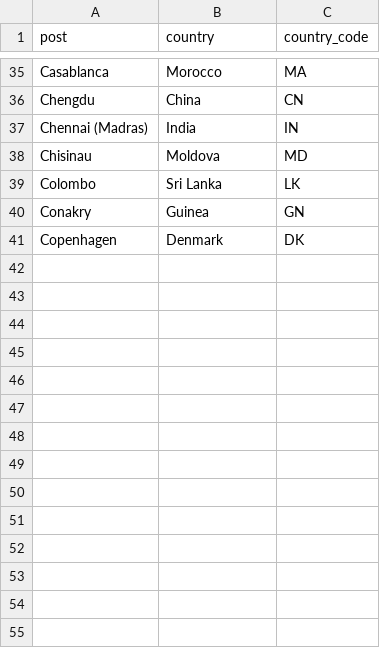
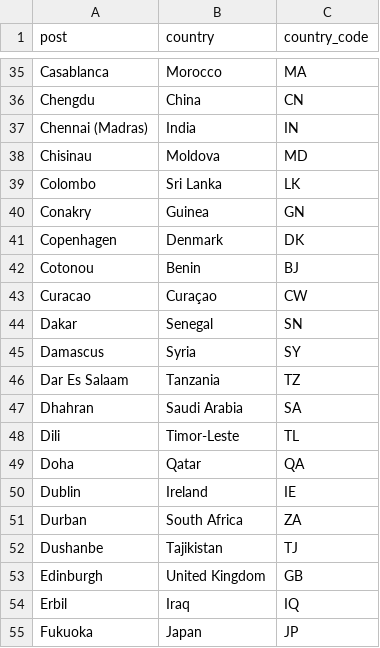
Before and after one commit to VisaWaitHub/vwh-data, a CSV file: docs/post_overrides.csv, drawn as a sheet; only a part is shown, gaps mark what is left out.

Commit message:
Update post_overrides.csv

```diff
--- a/docs/post_overrides.csv
+++ b/docs/post_overrides.csv
@@ -41 +41,15 @@ Conakry,Guinea,GN
 Copenhagen,Denmark,DK
+Cotonou,Benin,BJ
+Curacao,Curaçao,CW
+Dakar,Senegal,SN
+Damascus,Syria,SY
+Dar Es Salaam,Tanzania,TZ
+Dhahran,Saudi Arabia,SA
+Dili,Timor-Leste,TL
+Doha,Qatar,QA
+Dublin,Ireland,IE
+Durban,South Africa,ZA
+Dushanbe,Tajikistan,TJ
+Edinburgh,United Kingdom,GB
+Erbil,Iraq,IQ
+Fukuoka,Japan,JP
```
